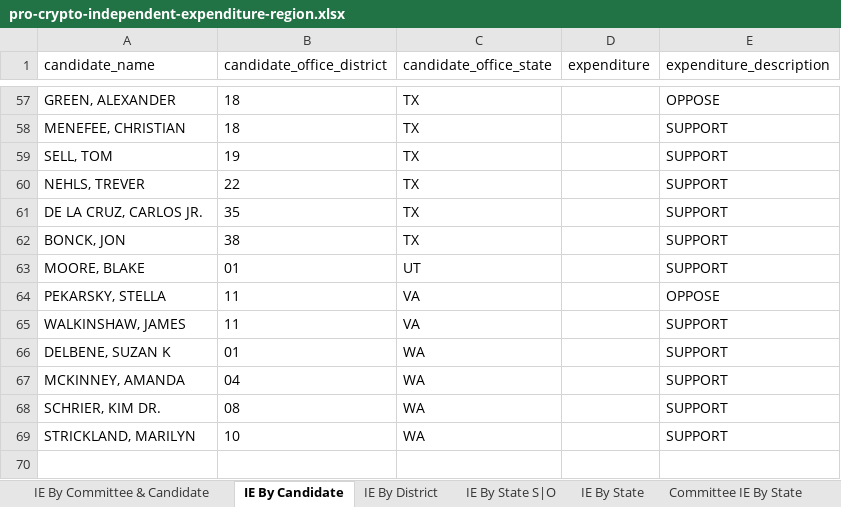
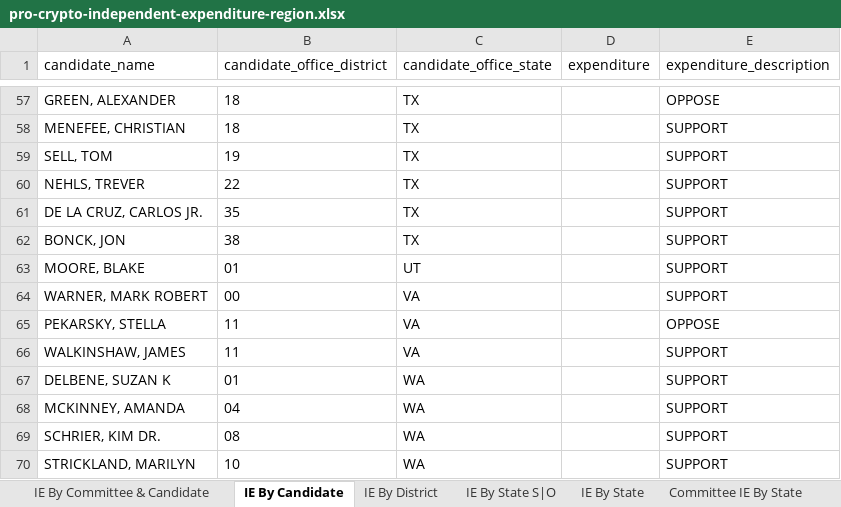
Before and after one commit to JJ-TrackAIPAC/TrackAIPAC, an Excel workbook: reports/pro-crypto/pro-crypto-independent-expenditure-region.xlsx, sheet IE By Candidate, drawn as a sheet; only a part is shown, gaps mark what is left out; values as stored, in another font and other column widths than the file's, no borders; table styles not drawn; the diff names each change by its address in the sheet, - before the commit and + after, or states it on an @@ line.

```diff
--- a/reports/pro-crypto/pro-crypto-independent-expenditure-region.xlsx (sheet IE By Candidate)
+++ b/reports/pro-crypto/pro-crypto-independent-expenditure-region.xlsx (sheet IE By Candidate)
+row 64: WARNER, MARK ROBERT | 00 | VA |  | SUPPORT
```
Also changed, not shown: sheet IE By Committee & Candidate, sheet IE By District, sheet Committee IE By State, reports/pro-big-tech/pro-big-tech-disbursement-report.xlsx, reports/pro-crypto/pro-crypto-F24-ie-report.xlsx, 14 other files.
